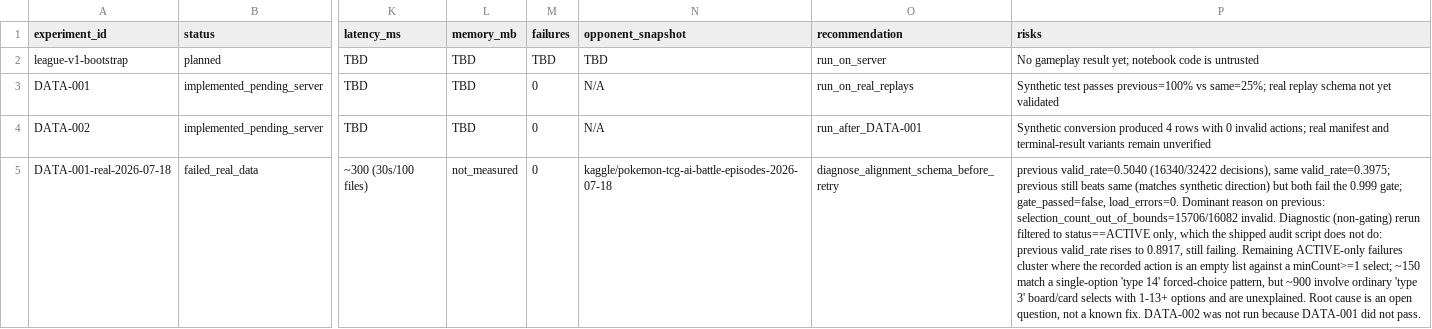
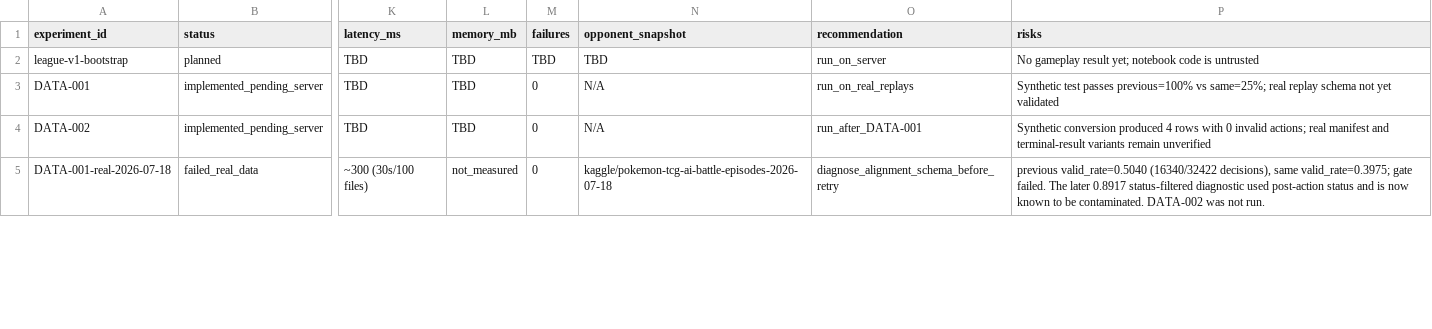
Before and after one commit to LZhangGJ/pocketmon, a CSV file: results/experiments.csv, drawn as a sheet; only a part is shown, gaps mark what is left out; the diff covers the shown part only; the diff names each change by its address in the sheet, - before the commit and + after, or states it on an @@ line.

Commit message:
Log DATA-001 status fix experiment

```diff
--- a/results/experiments.csv
+++ b/results/experiments.csv
-P5 (risks): …same valid_rate=0.3975; previous still beats same (matches synthetic direction) but both fail the 0.999 gate; gate_passed=false, load_errors=0. Dominant reason on previous: selection_count_out_of_bounds=15706/16082 invalid. Diagnostic (non-gating) rerun filtered to status==ACTIVE only, which the shipped audit script does not do: previous valid_rate rises to 0.8917, still failing. Remaining ACTIVE-only failures cluster where the recorded action is an empty list against a minCount>=1 select; ~150 match a single-option 'type 14' forced-choice pattern, but ~900 involve ordinary 'type 3' board/card selects with 1-13+ options and are unexplained. Root cause is an open question, not a known fix. DATA-002 was not run because DATA-001 did not pass.
+P5 (risks): …same valid_rate=0.3975; gate failed. The later 0.8917 status-filtered diagnostic used post-action status and is now known to be contaminated. DATA-002 was not run.
```
Also changed, not shown: 1 added row elsewhere in this file.
